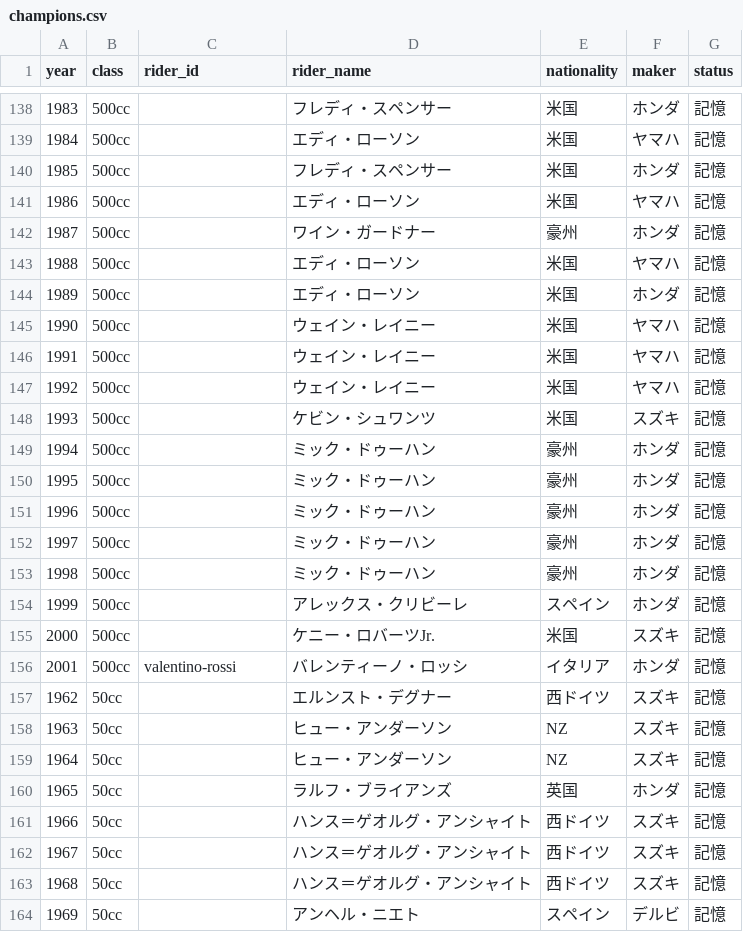
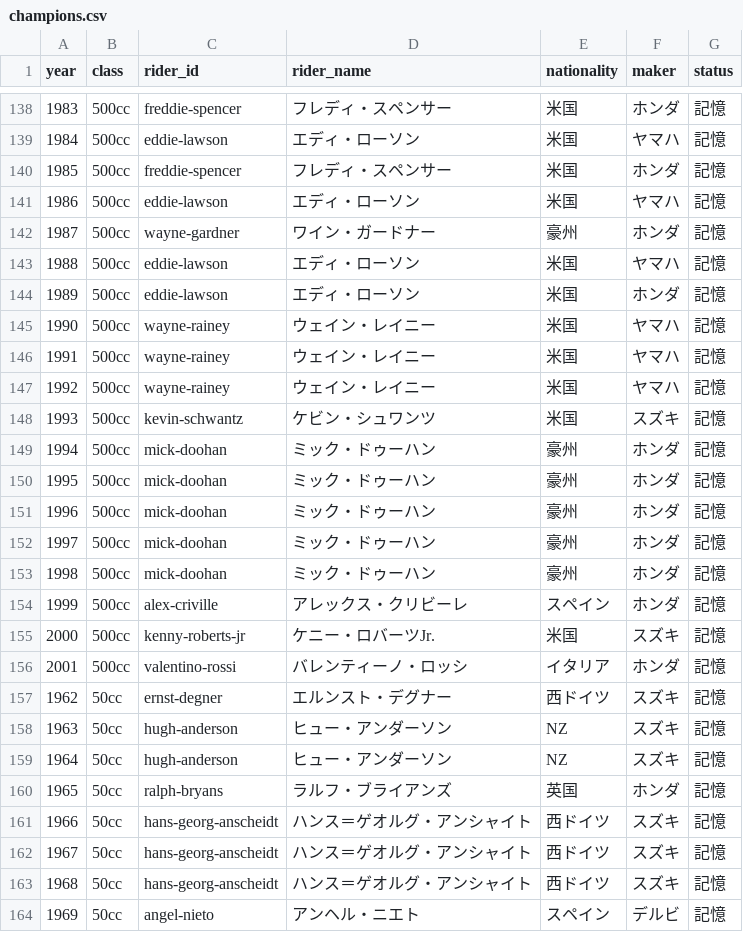
Before and after one commit to sintomo/motogp-site, a CSV file: data/champions.csv, drawn as a sheet; only a part is shown, gaps mark what is left out; the diff covers the shown part only.

```diff
--- a/data/champions.csv
+++ b/data/champions.csv
@@ -138,27 +138,27 @@
-1983,500cc,,フレディ・スペンサー,米国,ホンダ,記憶
-1984,500cc,,エディ・ローソン,米国,ヤマハ,記憶
-1985,500cc,,フレディ・スペンサー,米国,ホンダ,記憶
-1986,500cc,,エディ・ローソン,米国,ヤマハ,記憶
-1987,500cc,,ワイン・ガードナー,豪州,ホンダ,記憶
-1988,500cc,,エディ・ローソン,米国,ヤマハ,記憶
-1989,500cc,,エディ・ローソン,米国,ホンダ,記憶
-1990,500cc,,ウェイン・レイニー,米国,ヤマハ,記憶
-1991,500cc,,ウェイン・レイニー,米国,ヤマハ,記憶
-1992,500cc,,ウェイン・レイニー,米国,ヤマハ,記憶
-1993,500cc,,ケビン・シュワンツ,米国,スズキ,記憶
-1994,500cc,,ミック・ドゥーハン,豪州,ホンダ,記憶
-1995,500cc,,ミック・ドゥーハン,豪州,ホンダ,記憶
-1996,500cc,,ミック・ドゥーハン,豪州,ホンダ,記憶
-1997,500cc,,ミック・ドゥーハン,豪州,ホンダ,記憶
-1998,500cc,,ミック・ドゥーハン,豪州,ホンダ,記憶
-1999,500cc,,アレックス・クリビーレ,スペイン,ホンダ,記憶
-2000,500cc,,ケニー・ロバーツJr.,米国,スズキ,記憶
+1983,500cc,freddie-spencer,フレディ・スペンサー,米国,ホンダ,記憶
+1984,500cc,eddie-lawson,エディ・ローソン,米国,ヤマハ,記憶
+1985,500cc,freddie-spencer,フレディ・スペンサー,米国,ホンダ,記憶
+1986,500cc,eddie-lawson,エディ・ローソン,米国,ヤマハ,記憶
+1987,500cc,wayne-gardner,ワイン・ガードナー,豪州,ホンダ,記憶
+1988,500cc,eddie-lawson,エディ・ローソン,米国,ヤマハ,記憶
+1989,500cc,eddie-lawson,エディ・ローソン,米国,ホンダ,記憶
+1990,500cc,wayne-rainey,ウェイン・レイニー,米国,ヤマハ,記憶
+1991,500cc,wayne-rainey,ウェイン・レイニー,米国,ヤマハ,記憶
+1992,500cc,wayne-rainey,ウェイン・レイニー,米国,ヤマハ,記憶
+1993,500cc,kevin-schwantz,ケビン・シュワンツ,米国,スズキ,記憶
+1994,500cc,mick-doohan,ミック・ドゥーハン,豪州,ホンダ,記憶
+1995,500cc,mick-doohan,ミック・ドゥーハン,豪州,ホンダ,記憶
+1996,500cc,mick-doohan,ミック・ドゥーハン,豪州,ホンダ,記憶
+1997,500cc,mick-doohan,ミック・ドゥーハン,豪州,ホンダ,記憶
+1998,500cc,mick-doohan,ミック・ドゥーハン,豪州,ホンダ,記憶
+1999,500cc,alex-criville,アレックス・クリビーレ,スペイン,ホンダ,記憶
+2000,500cc,kenny-roberts-jr,ケニー・ロバーツJr.,米国,スズキ,記憶
 2001,500cc,valentino-rossi,バレンティーノ・ロッシ,イタリア,ホンダ,記憶
-1962,50cc,,エルンスト・デグナー,西ドイツ,スズキ,記憶
-1963,50cc,,ヒュー・アンダーソン,NZ,スズキ,記憶
-1964,50cc,,ヒュー・アンダーソン,NZ,スズキ,記憶
-1965,50cc,,ラルフ・ブライアンズ,英国,ホンダ,記憶
-1966,50cc,,ハンス＝ゲオルグ・アンシャイト,西ドイツ,スズキ,記憶
-1967,50cc,,ハンス＝ゲオルグ・アンシャイト,西ドイツ,スズキ,記憶
-1968,50cc,,ハンス＝ゲオルグ・アンシャイト,西ドイツ,スズキ,記憶
-1969,50cc,,アンヘル・ニエト,スペイン,デルビ,記憶
+1962,50cc,ernst-degner,エルンスト・デグナー,西ドイツ,スズキ,記憶
+1963,50cc,hugh-anderson,ヒュー・アンダーソン,NZ,スズキ,記憶
+1964,50cc,hugh-anderson,ヒュー・アンダーソン,NZ,スズキ,記憶
+1965,50cc,ralph-bryans,ラルフ・ブライアンズ,英国,ホンダ,記憶
+1966,50cc,hans-georg-anscheidt,ハンス＝ゲオルグ・アンシャイト,西ドイツ,スズキ,記憶
+1967,50cc,hans-georg-anscheidt,ハンス＝ゲオルグ・アンシャイト,西ドイツ,スズキ,記憶
+1968,50cc,hans-georg-anscheidt,ハンス＝ゲオルグ・アンシャイト,西ドイツ,スズキ,記憶
+1969,50cc,angel-nieto,アンヘル・ニエト,スペイン,デルビ,記憶
```
Also changed, not shown: 124 edited cells elsewhere in this file, data/sources.csv, 22 other files.
